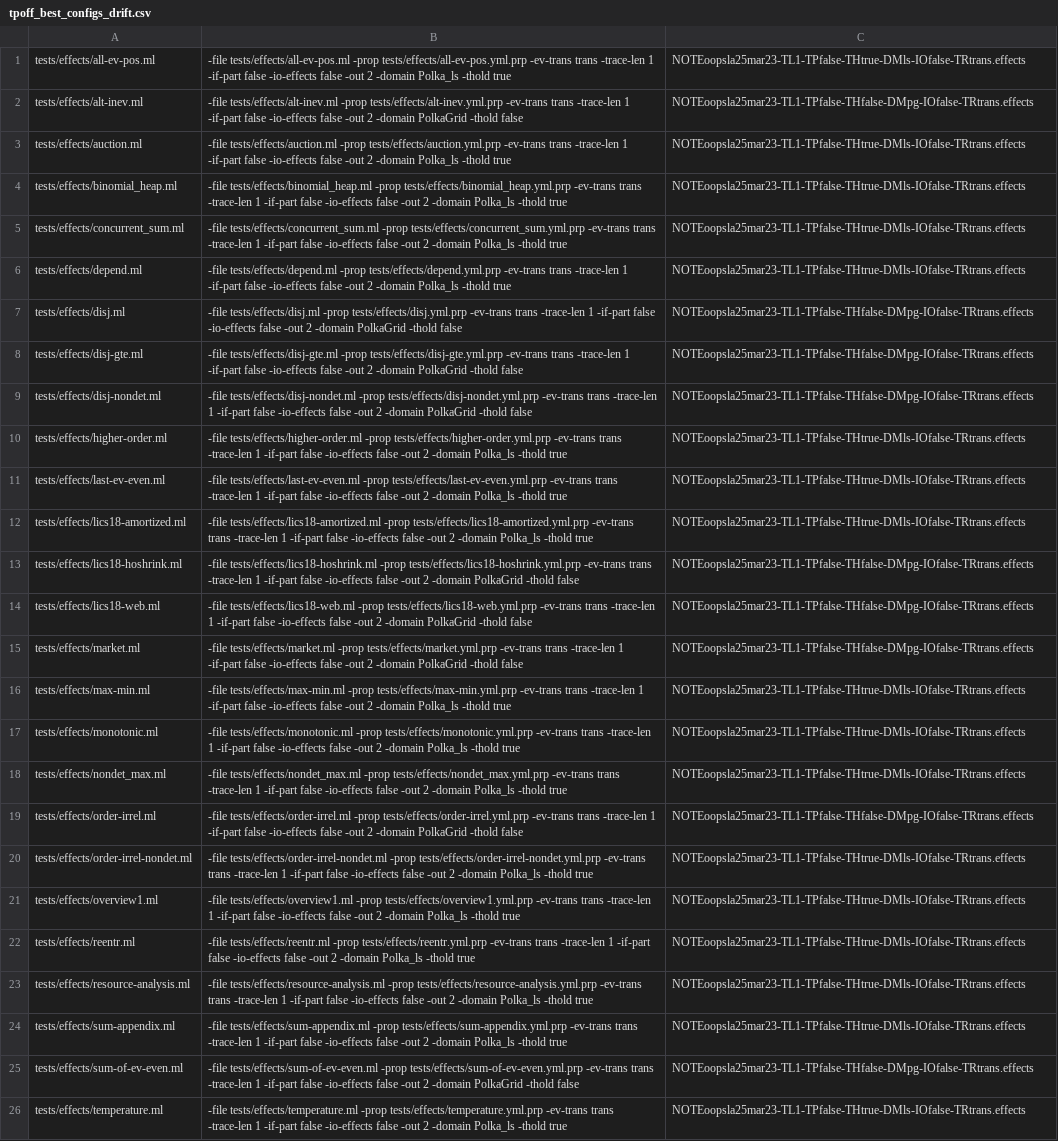
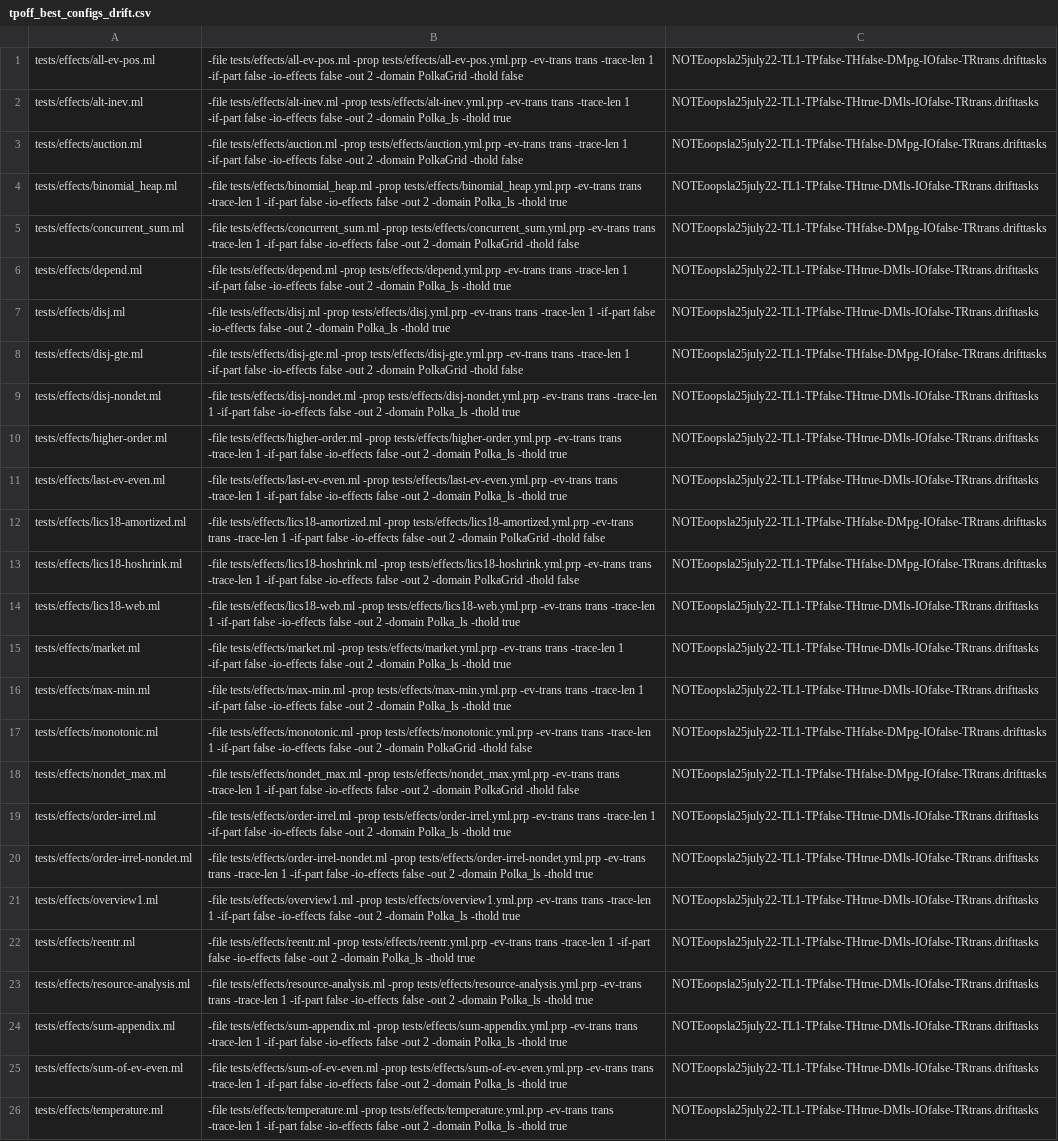
Before and after one commit to nyu-acsys/drift, a CSV file: tpoff_best_configs_drift.csv, drawn as a sheet; the diff names each change by its address in the sheet, - before the commit and + after, or states it on an @@ line.

```diff
--- a/tpoff_best_configs_drift.csv
+++ b/tpoff_best_configs_drift.csv
-B1: …2 -domain Polka_ls -thold true
+B1: …2 -domain PolkaGrid -thold false
-C1: NOTEoopsla25mar23-TL1-TPfalse-THtrue-DMls-IOfalse-TRtrans.effects
+C1: NOTEoopsla25july22-TL1-TPfalse-THfalse-DMpg-IOfalse-TRtrans.drifttasks
-B2: …2 -domain PolkaGrid -thold false
+B2: …2 -domain Polka_ls -thold true
-C2: NOTEoopsla25mar23-TL1-TPfalse-THfalse-DMpg-IOfalse-TRtrans.effects
+C2: NOTEoopsla25july22-TL1-TPfalse-THtrue-DMls-IOfalse-TRtrans.drifttasks
-B3: …2 -domain Polka_ls -thold true
+B3: …2 -domain PolkaGrid -thold false
-C3: NOTEoopsla25mar23-TL1-TPfalse-THtrue-DMls-IOfalse-TRtrans.effects
+C3: NOTEoopsla25july22-TL1-TPfalse-THfalse-DMpg-IOfalse-TRtrans.drifttasks
-C4: NOTEoopsla25mar23-TL1-TPfalse-THtrue-DMls-IOfalse-TRtrans.effects
+C4: NOTEoopsla25july22-TL1-TPfalse-THtrue-DMls-IOfalse-TRtrans.drifttasks
-B5: …2 -domain Polka_ls -thold true
+B5: …2 -domain PolkaGrid -thold false
-C5: NOTEoopsla25mar23-TL1-TPfalse-THtrue-DMls-IOfalse-TRtrans.effects
+C5: NOTEoopsla25july22-TL1-TPfalse-THfalse-DMpg-IOfalse-TRtrans.drifttasks
-C6: NOTEoopsla25mar23-TL1-TPfalse-THtrue-DMls-IOfalse-TRtrans.effects
+C6: NOTEoopsla25july22-TL1-TPfalse-THtrue-DMls-IOfalse-TRtrans.drifttasks
-B7: …2 -domain PolkaGrid -thold false
+B7: …2 -domain Polka_ls -thold true
-C7: NOTEoopsla25mar23-TL1-TPfalse-THfalse-DMpg-IOfalse-TRtrans.effects
+C7: NOTEoopsla25july22-TL1-TPfalse-THtrue-DMls-IOfalse-TRtrans.drifttasks
-C8: NOTEoopsla25mar23-TL1-TPfalse-THfalse-DMpg-IOfalse-TRtrans.effects
+C8: NOTEoopsla25july22-TL1-TPfalse-THfalse-DMpg-IOfalse-TRtrans.drifttasks
-B9: …2 -domain PolkaGrid -thold false
+B9: …2 -domain Polka_ls -thold true
-C9: NOTEoopsla25mar23-TL1-TPfalse-THfalse-DMpg-IOfalse-TRtrans.effects
+C9: NOTEoopsla25july22-TL1-TPfalse-THtrue-DMls-IOfalse-TRtrans.drifttasks
-C10:C11: NOTEoopsla25mar23-TL1-TPfalse-THtrue-DMls-IOfalse-TRtrans.effects
+C10:C11: NOTEoopsla25july22-TL1-TPfalse-THtrue-DMls-IOfalse-TRtrans.drifttasks
-B12: …2 -domain Polka_ls -thold true
+B12: …2 -domain PolkaGrid -thold false
-C12: NOTEoopsla25mar23-TL1-TPfalse-THtrue-DMls-IOfalse-TRtrans.effects
+C12: NOTEoopsla25july22-TL1-TPfalse-THfalse-DMpg-IOfalse-TRtrans.drifttasks
-C13: NOTEoopsla25mar23-TL1-TPfalse-THfalse-DMpg-IOfalse-TRtrans.effects
+C13: NOTEoopsla25july22-TL1-TPfalse-THfalse-DMpg-IOfalse-TRtrans.drifttasks
-B14: …2 -domain PolkaGrid -thold false
+B14: …2 -domain Polka_ls -thold true
-C14:C15: NOTEoopsla25mar23-TL1-TPfalse-THfalse-DMpg-IOfalse-TRtrans.effects
+C14:C15: NOTEoopsla25july22-TL1-TPfalse-THtrue-DMls-IOfalse-TRtrans.drifttasks
-B15: …2 -domain PolkaGrid -thold false
+B15: …2 -domain Polka_ls -thold true
-C16: NOTEoopsla25mar23-TL1-TPfalse-THtrue-DMls-IOfalse-TRtrans.effects
+C16: NOTEoopsla25july22-TL1-TPfalse-THtrue-DMls-IOfalse-TRtrans.drifttasks
-B17: …2 -domain Polka_ls -thold true
+B17: …2 -domain PolkaGrid -thold false
-C17:C18: NOTEoopsla25mar23-TL1-TPfalse-THtrue-DMls-IOfalse-TRtrans.effects
+C17:C18: NOTEoopsla25july22-TL1-TPfalse-THfalse-DMpg-IOfalse-TRtrans.drifttasks
-B18: …2 -domain Polka_ls -thold true
+B18: …2 -domain PolkaGrid -thold false
-B19: …2 -domain PolkaGrid -thold false
+B19: …2 -domain Polka_ls -thold true
-C19: NOTEoopsla25mar23-TL1-TPfalse-THfalse-DMpg-IOfalse-TRtrans.effects
+C19: NOTEoopsla25july22-TL1-TPfalse-THtrue-DMls-IOfalse-TRtrans.drifttasks
-C20:C24: NOTEoopsla25mar23-TL1-TPfalse-THtrue-DMls-IOfalse-TRtrans.effects
+C20:C24: NOTEoopsla25july22-TL1-TPfalse-THtrue-DMls-IOfalse-TRtrans.drifttasks
-B25: …2 -domain PolkaGrid -thold false
+B25: …2 -domain Polka_ls -thold true
-C25: NOTEoopsla25mar23-TL1-TPfalse-THfalse-DMpg-IOfalse-TRtrans.effects
+C25: NOTEoopsla25july22-TL1-TPfalse-THtrue-DMls-IOfalse-TRtrans.drifttasks
-C26: NOTEoopsla25mar23-TL1-TPfalse-THtrue-DMls-IOfalse-TRtrans.effects
+C26: NOTEoopsla25july22-TL1-TPfalse-THtrue-DMls-IOfalse-TRtrans.drifttasks
```
Also changed, not shown: best_configs_drift.csv, best_configs_evdrift.csv, 7 other files.
